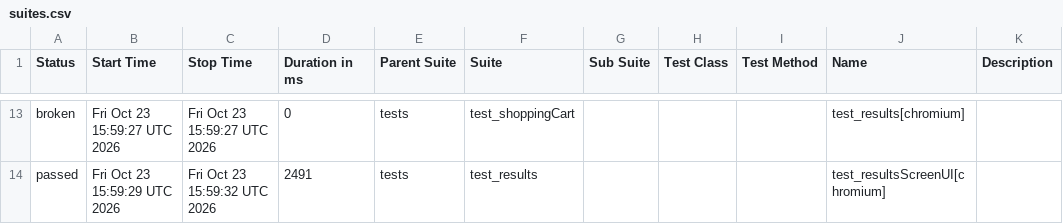
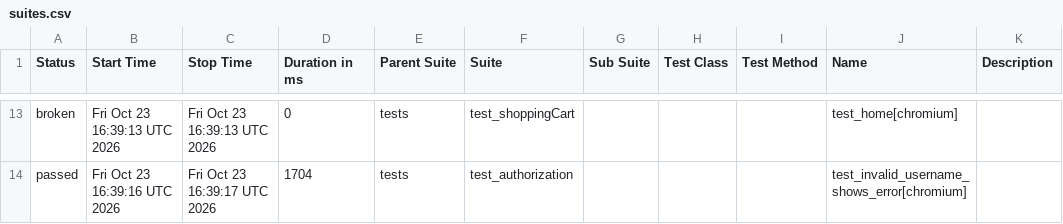
Before and after one commit to Nikitha22735/playwrightPython_POM_sep9, a CSV file: data/suites.csv, drawn as a sheet; only a part is shown, gaps mark what is left out; the diff covers the shown part only.

```diff
--- a/data/suites.csv
+++ b/data/suites.csv
@@ -13,2 +13,2 @@
-"broken","Fri Oct 23 15:59:27 UTC 2026","Fri Oct 23 15:59:27 UTC 2026","0","tests","test_shoppingCart","","","","test_results[chromium]",""
-"passed","Fri Oct 23 15:59:29 UTC 2026","Fri Oct 23 15:59:32 UTC 2026","2491","tests","test_results","","","","test_resultsScreenUI[chromium]",""
+"broken","Fri Oct 23 16:39:13 UTC 2026","Fri Oct 23 16:39:13 UTC 2026","0","tests","test_shoppingCart","","","","test_home[chromium]",""
+"passed","Fri Oct 23 16:39:16 UTC 2026","Fri Oct 23 16:39:17 UTC 2026","1704","tests","test_authorization","","","","test_invalid_username_shows_error[chromium]",""
```
Also changed, not shown: 3 added rows, 3 removed rows and 27 edited cells elsewhere in this file, 50 other files.
